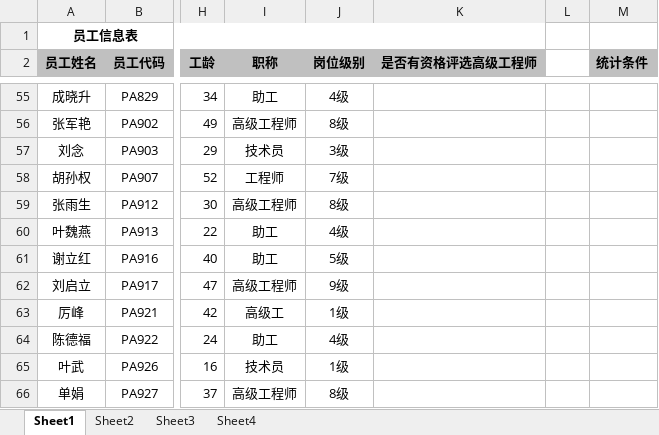
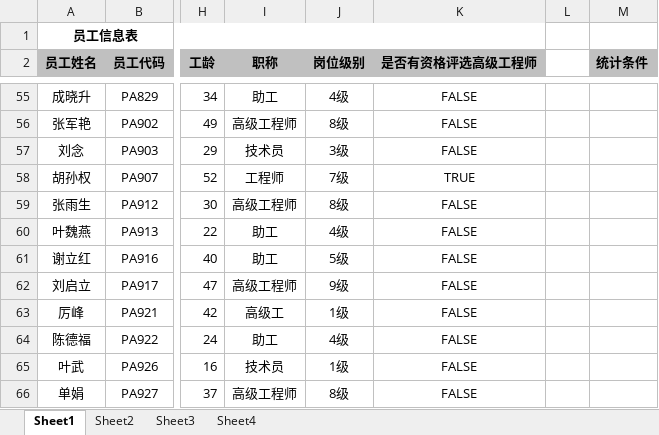
Before and after one commit to foreverlz1111/mymy_python, an Excel workbook: py12/student/226100501.xlsx, sheet Sheet1, drawn as a sheet; only a part is shown, gaps mark what is left out; values as stored, in another font and other column widths than the file's, no borders; the diff covers the shown part only; the diff names each change by its address in the sheet, - before the commit and + after, or states it on an @@ line.

```diff
--- a/py12/student/226100501.xlsx (sheet Sheet1)
+++ b/py12/student/226100501.xlsx (sheet Sheet1)
-K55:K57 (是否有资格评选高级工程师): (empty)
+K55:K57 (是否有资格评选高级工程师): FALSE
-K58 (是否有资格评选高级工程师): (empty)
+K58 (是否有资格评选高级工程师): TRUE
-K59:K66 (是否有资格评选高级工程师): (empty)
+K59:K66 (是否有资格评选高级工程师): FALSE
```
Also changed, not shown: 63 edited cells elsewhere in this sheet, sheet Sheet2, sheet Sheet3, charts or pictures, 2 other files.
